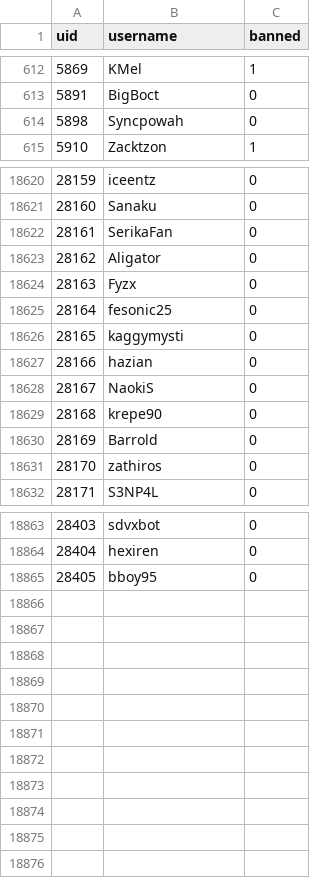
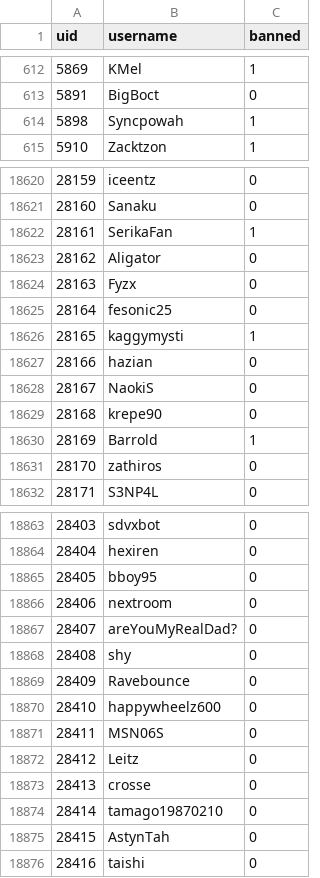
Before and after one commit to h-lunah/file-storage, a CSV file: users.csv, drawn as a sheet; only a part is shown, gaps mark what is left out; the diff covers the shown part only.

Commit message:
Update Sows index with GitHub Actions

```diff
--- a/users.csv
+++ b/users.csv
@@ -613,3 +613,3 @@ uid,username,banned
 5891,BigBoct,0
-5898,Syncpowah,0
+5898,Syncpowah,1
 5910,Zacktzon,1
@@ -18621,3 +18621,3 @@ uid,username,banned
 28160,Sanaku,0
-28161,SerikaFan,0
+28161,SerikaFan,1
 28162,Aligator,0
@@ -18625,3 +18625,3 @@ uid,username,banned
 28164,fesonic25,0
-28165,kaggymysti,0
+28165,kaggymysti,1
 28166,hazian,0
@@ -18629,3 +18629,3 @@ uid,username,banned
 28168,krepe90,0
-28169,Barrold,0
+28169,Barrold,1
 28170,zathiros,0
@@ -18865 +18865,12 @@ uid,username,banned
 28405,bboy95,0
+28406,nextroom,0
+28407,areYouMyRealDad?,0
+28408,shy,0
+28409,Ravebounce,0
+28410,happywheelz600,0
+28411,MSN06S,0
+28412,Leitz,0
+28413,crosse,0
+28414,tamago19870210,0
+28415,AstynTah,0
+28416,taishi,0
```
Also changed, not shown: 26 edited cells elsewhere in this file.
